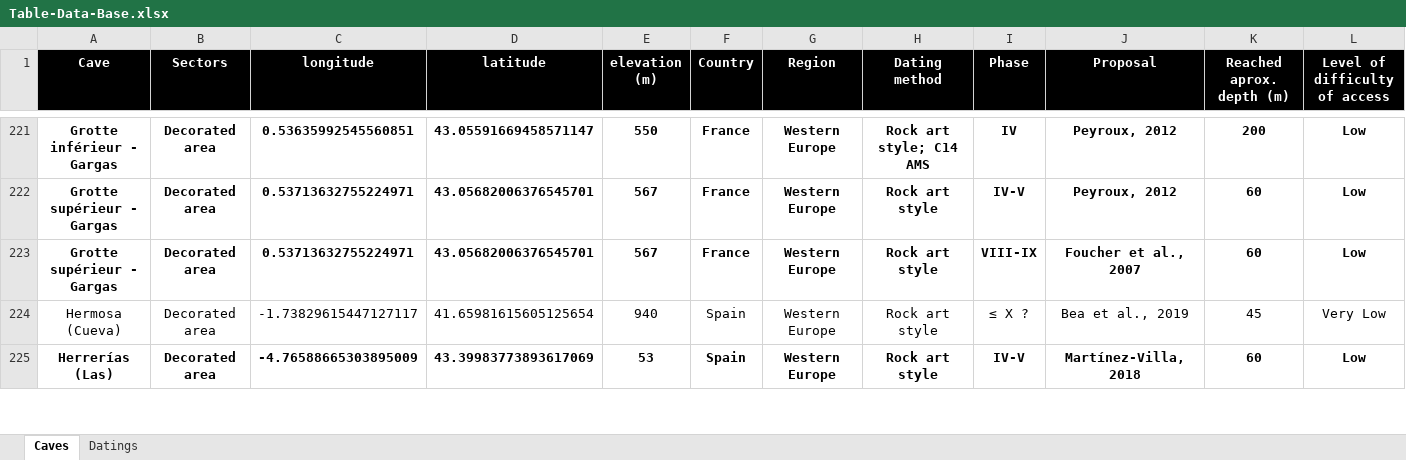
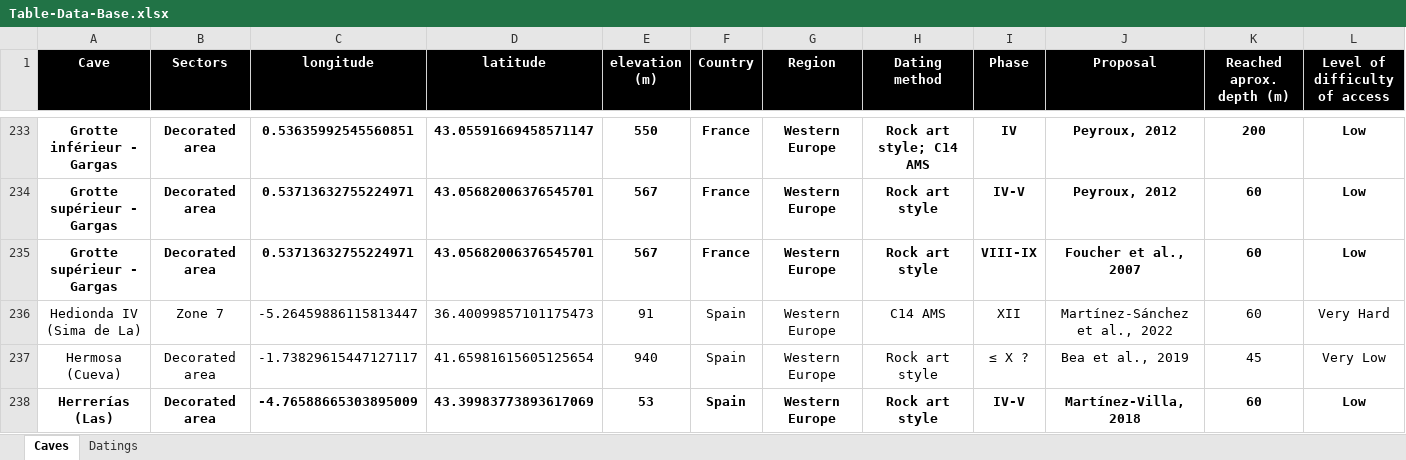
Before and after one commit to inakiintxaurbe/Pleistocene_Human_Use_Of_Caves, an Excel workbook: data/Table-Data-Base.xlsx, sheet Caves, drawn as a sheet; only a part is shown, gaps mark what is left out; values as stored, in another font and other column widths than the file's, no borders; rows hold the shown columns only; the diff covers the shown part only; the diff names each change by its address in the sheet, - before the commit and + after, or states it on an @@ line.

```diff
--- a/data/Table-Data-Base.xlsx (sheet Caves)
+++ b/data/Table-Data-Base.xlsx (sheet Caves)
+row 236: Hedionda IV (Sima de La) | Zone 7 | -5.26459886115813447 | 36.40099857101175473 | 91 | Spain | Western Europe | C14 AMS | XII | Martínez-Sánchez et al., 2022 | 60 | Very Hard
```
Also changed, not shown: 29 added rows, 1 removed row, 10 moved rows and 12 edited cells elsewhere in this sheet, sheet Datings.
